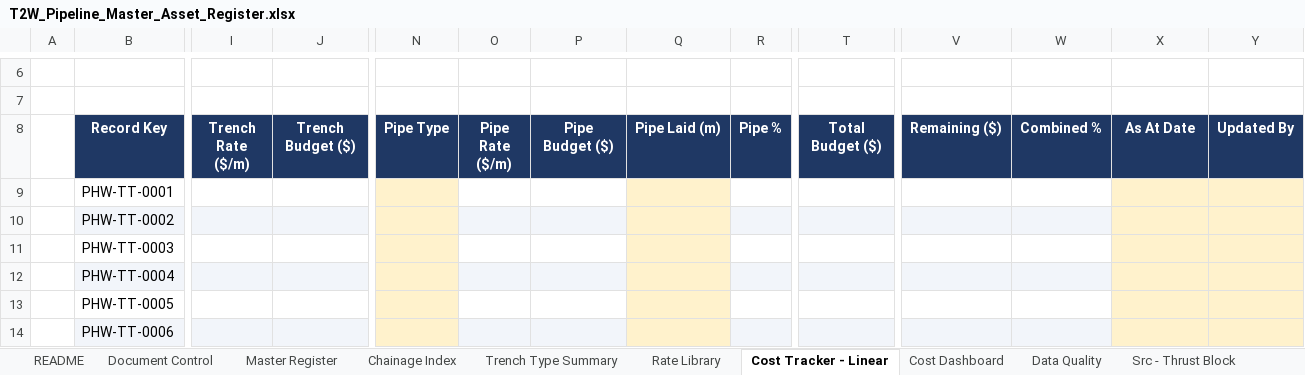
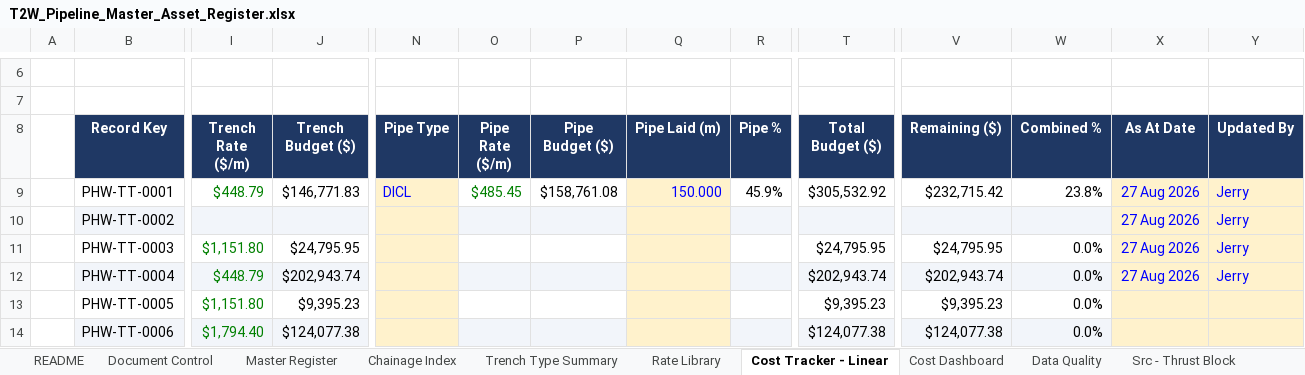
Before and after one commit to dirt3boy47/t2w-asset-register_rev2, an Excel workbook: T2W_Pipeline_Master_Asset_Register.xlsx, sheet Cost Tracker - Linear, drawn as a sheet; only a part is shown, gaps mark what is left out; values as stored, in another font and other column widths than the file's, no borders; charts and pictures and conditional formats not drawn; the diff covers the shown part only; the diff names each change by its address in the sheet, - before the commit and + after, or states it on an @@ line.

Commit message:
Update T2W_Pipeline_Master_Asset_Register.xlsx

```diff
--- a/T2W_Pipeline_Master_Asset_Register.xlsx (sheet Cost Tracker - Linear)
+++ b/T2W_Pipeline_Master_Asset_Register.xlsx (sheet Cost Tracker - Linear)
-I9 (Trench Rate ($/m)): (empty)
+I9 (Trench Rate ($/m)): $448.79
-J9 (Trench Budget ($)): (empty)
+J9 (Trench Budget ($)): $146,771.83
-N9 (Pipe Type): (empty)
+N9 (Pipe Type): DICL
-O9 (Pipe Rate ($/m)): (empty)
+O9 (Pipe Rate ($/m)): $485.45
-P9 (Pipe Budget ($)): (empty)
+P9 (Pipe Budget ($)): $158,761.08
-Q9 (Pipe Laid (m)): (empty)
+Q9 (Pipe Laid (m)): 150.000
-R9 (Pipe %): (empty)
+R9 (Pipe %): 45.9%
-T9 (Total Budget ($)): (empty)
+T9 (Total Budget ($)): $305,532.92
-V9 (Remaining ($)): (empty)
+V9 (Remaining ($)): $232,715.42
-W9 (Combined %): (empty)
+W9 (Combined %): 23.8%
-X9:X12 (As At Date): (empty)
+X9:X12 (As At Date): 27 Aug 2026
-Y9:Y12 (Updated By): (empty)
+Y9:Y12 (Updated By): Jerry
-I11 (Trench Rate ($/m)): (empty)
+I11 (Trench Rate ($/m)): $1,151.80
-J11 (Trench Budget ($)): (empty)
+J11 (Trench Budget ($)): $24,795.95
-T11 (Total Budget ($)): (empty)
+T11 (Total Budget ($)): $24,795.95
-V11 (Remaining ($)): (empty)
+V11 (Remaining ($)): $24,795.95
-W11:W14 (Combined %): (empty)
+W11:W14 (Combined %): 0.0%
-I12 (Trench Rate ($/m)): (empty)
+I12 (Trench Rate ($/m)): $448.79
-J12 (Trench Budget ($)): (empty)
+J12 (Trench Budget ($)): $202,943.74
-T12 (Total Budget ($)): (empty)
+T12 (Total Budget ($)): $202,943.74
-V12 (Remaining ($)): (empty)
+V12 (Remaining ($)): $202,943.74
-I13 (Trench Rate ($/m)): (empty)
+I13 (Trench Rate ($/m)): $1,151.80
-J13 (Trench Budget ($)): (empty)
+J13 (Trench Budget ($)): $9,395.23
-T13 (Total Budget ($)): (empty)
+T13 (Total Budget ($)): $9,395.23
-V13 (Remaining ($)): (empty)
+V13 (Remaining ($)): $9,395.23
-I14 (Trench Rate ($/m)): (empty)
+I14 (Trench Rate ($/m)): $1,794.40
-J14 (Trench Budget ($)): (empty)
+J14 (Trench Budget ($)): $124,077.38
-T14 (Total Budget ($)): (empty)
+T14 (Total Budget ($)): $124,077.38
-V14 (Remaining ($)): (empty)
+V14 (Remaining ($)): $124,077.38
```
Also changed, not shown: 926 edited cells elsewhere in this sheet, sheet Edit Log, sheet Cost Dashboard, sheet Rate Library, hidden cells, charts or pictures.
